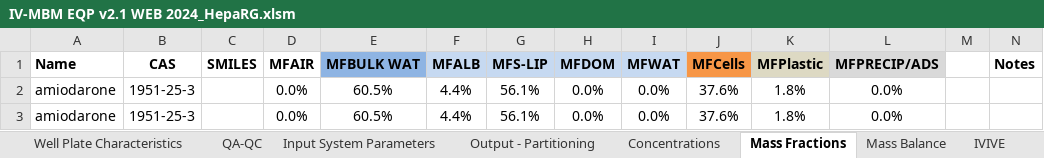
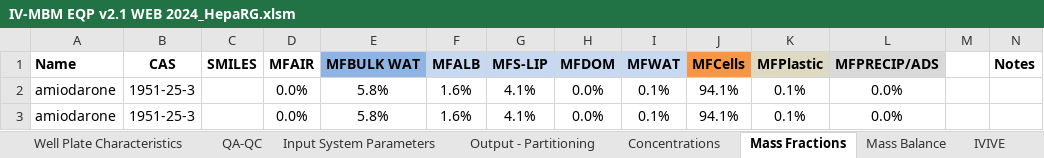
Before and after one commit to hsingchiehlin/Invitro_mass_balance_models, an Excel workbook: model performance comparison/Amount_Cell_Media/Pomponio 2015/Results/IV-MBM EQP v2.1 WEB 2024_HepaRG.xlsm, sheet Mass Fractions, drawn as a sheet; values as stored, in another font and other column widths than the file's, no borders; the diff names each change by its address in the sheet, - before the commit and + after, or states it on an @@ line.

```diff
--- a/model performance comparison/Amount_Cell_Media/Pomponio 2015/Results/IV-MBM EQP v2.1 WEB 2024_HepaRG.xlsm (sheet Mass Fractions)
+++ b/model performance comparison/Amount_Cell_Media/Pomponio 2015/Results/IV-MBM EQP v2.1 WEB 2024_HepaRG.xlsm (sheet Mass Fractions)
-E2:E3 (MFBULK WAT): 60.5%
+E2:E3 (MFBULK WAT): 5.8%
-F2:F3 (MFALB): 4.4%
+F2:F3 (MFALB): 1.6%
-G2:G3 (MFS-LIP): 56.1%
+G2:G3 (MFS-LIP): 4.1%
-I2:I3 (MFWAT): 0.0%
+I2:I3 (MFWAT): 0.1%
-J2:J3 (MFCells): 37.6%
+J2:J3 (MFCells): 94.1%
-K2:K3 (MFPlastic): 1.8%
+K2:K3 (MFPlastic): 0.1%
```
Also changed, not shown: sheet IVIVE, sheet Concentrations, sheet Output - Partitioning, sheet Mass Balance, sheet QA-QC, sheet Input Chemical Data, charts or pictures, model performance comparison/Amount_Cell_Media/Pomponio 2015/Results/Fischer model_PHH.xlsx, model performance comparison/Amount_Cell_Media/Pomponio 2015/Results/Fischer model_PHH_HepaRG.xlsx, 3 other files.
